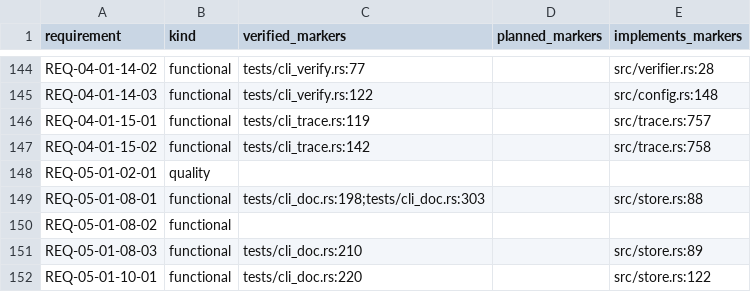
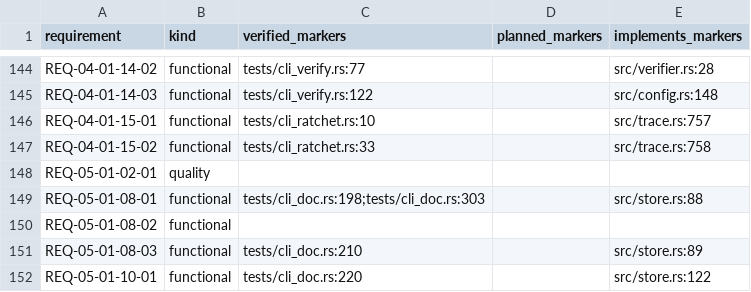
Before and after one commit to HenryCFnord/arqix, a CSV file: docs/en/reports/trace/matrix.csv, drawn as a sheet; only a part is shown, gaps mark what is left out.

```diff
--- a/docs/en/reports/trace/matrix.csv
+++ b/docs/en/reports/trace/matrix.csv
@@ -145,4 +145,4 @@ REQ-04-01-14-02,functional,tests/cli_verify.rs:77,,src/verifier.rs:28
 REQ-04-01-14-03,functional,tests/cli_verify.rs:122,,src/config.rs:148
-REQ-04-01-15-01,functional,tests/cli_trace.rs:119,,src/trace.rs:757
-REQ-04-01-15-02,functional,tests/cli_trace.rs:142,,src/trace.rs:758
+REQ-04-01-15-01,functional,tests/cli_ratchet.rs:10,,src/trace.rs:757
+REQ-04-01-15-02,functional,tests/cli_ratchet.rs:33,,src/trace.rs:758
 REQ-05-01-02-01,quality,,,
```
Also changed, not shown: 10 other files.
